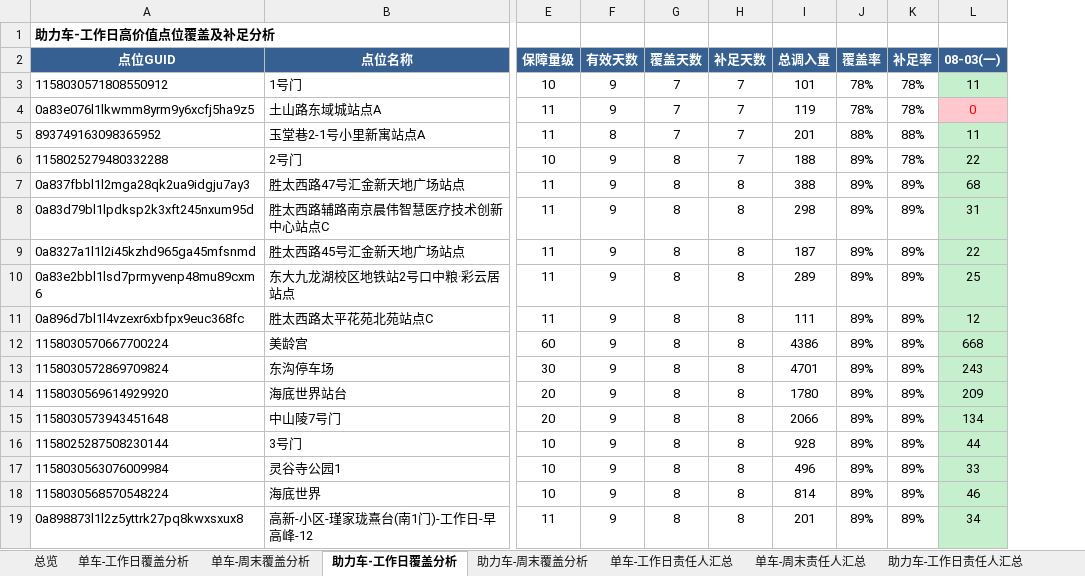
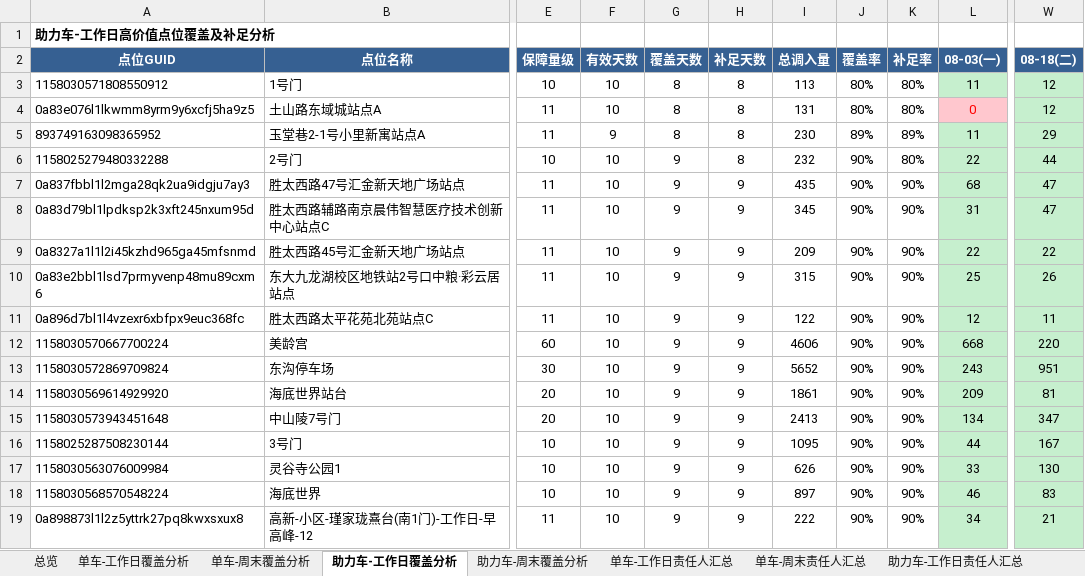
Before and after one commit to Zoey-1214/daily-report, an Excel workbook: coverage.xlsx, sheet 助力车-工作日覆盖分析, drawn as a sheet; only a part is shown, gaps mark what is left out; values as stored, in another font and other column widths than the file's, no borders; the diff covers the shown part only; the diff names each change by its address in the sheet, - before the commit and + after, or states it on an @@ line.

```diff
--- a/coverage.xlsx (sheet 助力车-工作日覆盖分析)
+++ b/coverage.xlsx (sheet 助力车-工作日覆盖分析)
+column W (08-18(二)), rows 3-19: 12 | 12 | 29 | 44 | 47 | 47 | 22 | 26 | 11 | 220 | 951 | 81 | 347 | 167 | 130 | 83 | 21
-F3:F4 (有效天数): 9
+F3:F4 (有效天数): 10
-G3:G5 (覆盖天数): 7
+G3:G5 (覆盖天数): 8
-H3:H6 (补足天数): 7
+H3:H6 (补足天数): 8
-I3 (总调入量): 101
+I3 (总调入量): 113
-J3:J4 (覆盖率): 78%
+J3:J4 (覆盖率): 80%
-K3:K4 (补足率): 78%
+K3:K4 (补足率): 80%
-I4 (总调入量): 119
+I4 (总调入量): 131
-F5 (有效天数): 8
+F5 (有效天数): 9
-I5 (总调入量): 201
+I5 (总调入量): 230
-J5 (覆盖率): 88%
+J5 (覆盖率): 89%
-K5 (补足率): 88%
+K5 (补足率): 89%
-F6:F19 (有效天数): 9
+F6:F19 (有效天数): 10
-G6:G19 (覆盖天数): 8
+G6:G19 (覆盖天数): 9
-I6 (总调入量): 188
+I6 (总调入量): 232
-J6:J19 (覆盖率): 89%
+J6:J19 (覆盖率): 90%
-K6 (补足率): 78%
+K6 (补足率): 80%
-H7:H19 (补足天数): 8
+H7:H19 (补足天数): 9
-I7 (总调入量): 388
+I7 (总调入量): 435
-K7:K19 (补足率): 89%
+K7:K19 (补足率): 90%
-I8 (总调入量): 298
+I8 (总调入量): 345
-I9 (总调入量): 187
+I9 (总调入量): 209
-I10 (总调入量): 289
+I10 (总调入量): 315
-I11 (总调入量): 111
+I11 (总调入量): 122
-I12 (总调入量): 4386
+I12 (总调入量): 4606
-I13 (总调入量): 4701
+I13 (总调入量): 5652
-I14 (总调入量): 1780
+I14 (总调入量): 1861
-I15 (总调入量): 2066
+I15 (总调入量): 2413
-I16 (总调入量): 928
+I16 (总调入量): 1095
-I17 (总调入量): 496
+I17 (总调入量): 626
-I18 (总调入量): 814
+I18 (总调入量): 897
-I19 (总调入量): 201
+I19 (总调入量): 222
```
Also changed, not shown: 139 edited cells elsewhere in this sheet, sheet 单车-工作日覆盖分析, sheet 单车-工作日责任人汇总, sheet 助力车-工作日责任人汇总, sheet 总览.
